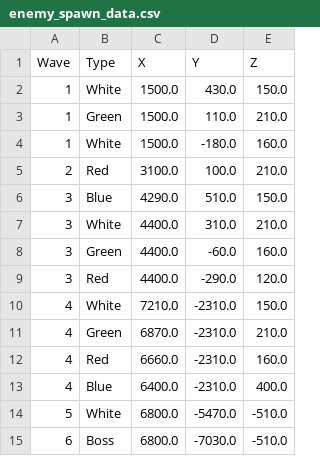
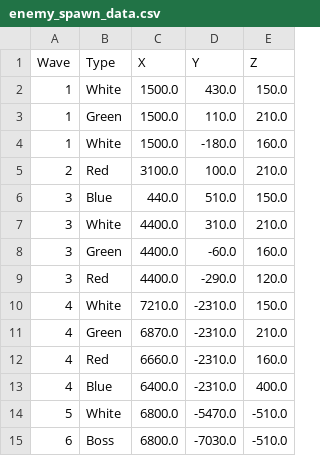
Before and after one commit to CarbonColor/GhostBurster_2, a CSV file: Content/_TeamFolder/map/enemy_spawn_data.csv, drawn as a sheet.

Commit message:
外部ファイルから敵の生成させる処理とEnemyDeadFunction()をC++の方に移行
外部ファイルを読み込んで敵の生成をすることはできた
敵の生成とともにEnemyCountを増やすのもできた
外部ファイルで敵のタイプを変えてもそれに応じた敵が出てきた
EnemyDeadFunction()がBPでもC＋＋でも実行されない（；；）

```diff
--- a/Content/_TeamFolder/map/enemy_spawn_data.csv
+++ b/Content/_TeamFolder/map/enemy_spawn_data.csv
@@ -5,3 +5,3 @@ Wave,Type,X,Y,Z
 2,Red,3100.0,100.0,210.0
-3,Blue,4290.0,510.0,150.0
+3,Blue,440.0,510.0,150.0
 3,White,4400.0,310.0,210.0
```
Also changed, not shown: 4 other files.
